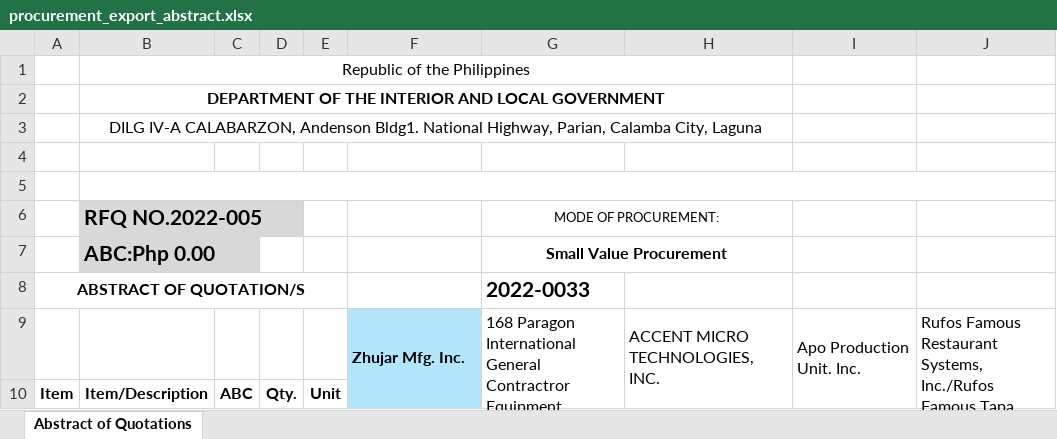
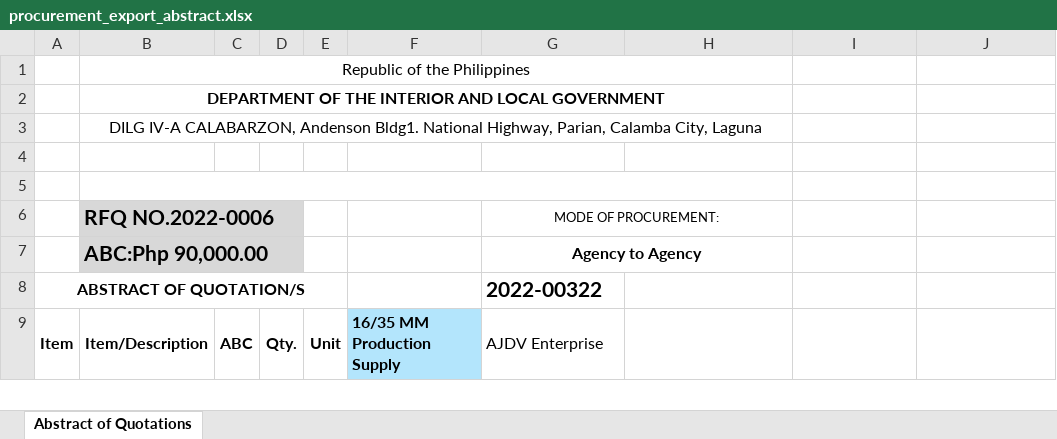
Before and after one commit to itskimeng/fas2020, an Excel workbook: procurement_export_abstract.xlsx, sheet Abstract of Quotations, drawn as a sheet; only a part is shown; values as stored, in another font and other column widths than the file's, no borders; charts and pictures not drawn; removed rows and columns are numbered as before the commit, all else as after; the diff covers the shown part only; the diff names each change by its address in the sheet, - before the commit and + after, or states it on an @@ line.

```diff
--- a/procurement_export_abstract.xlsx (sheet Abstract of Quotations)
+++ b/procurement_export_abstract.xlsx (sheet Abstract of Quotations)
-B5:J5 merged
+B5:H5 merged
-B6: RFQ NO.2022-005
+B6: RFQ NO.2022-0006
-row 7:  | ABC:Php 0.00 |  |  |  |  | Small Value Procurement
+row 7:  | ABC:Php 90,000.00 |  |  |  |  | Agency to Agency
-G8 (MODE OF PROCUREMENT:): 2022-0033
+G8 (MODE OF PROCUREMENT:): 2022-00322
-row 9:  |  |  |  |  | Zhujar Mfg. Inc. | 168 Paragon International General Contractror Equipment | ACCENT MICRO TECHNOLOGIES, INC. | Apo Production Unit. Inc. | Rufos Famous Restaurant Systems, Inc./Rufos Famous Tapa
+A9:A11 merged
+B9:B11 merged
+C9:C11 merged
+D9:D11 merged
+E9:E11 merged
-F9: (empty)
+F9: 16/35 MM Production Supply
-F9 fill: none
+F9 fill: #B3E5FC
+F9:F11 merged
-G9 (MODE OF PROCUREMENT:): (empty)
+G9 (MODE OF PROCUREMENT:): AJDV Enterprise
+G9:G11 merged
+H9:H11 merged
```
Also changed, not shown: 5 added rows, 1 removed row, 19 edited cells and cell formats elsewhere in this sheet, 4 other files.
